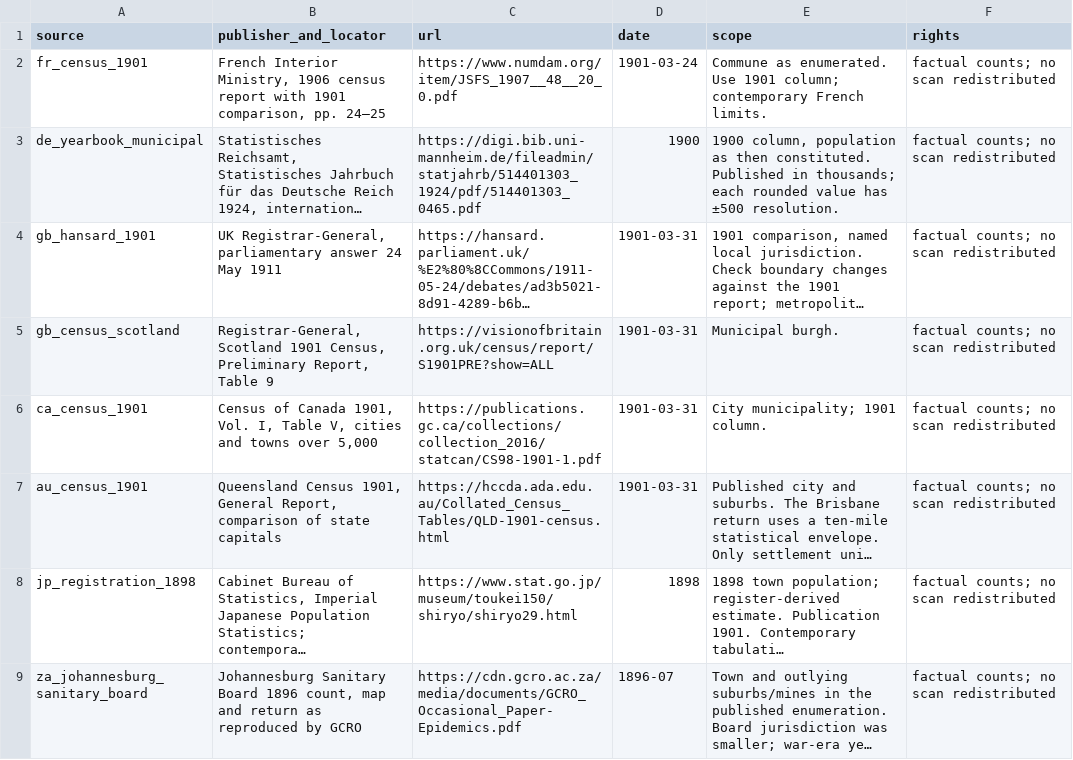
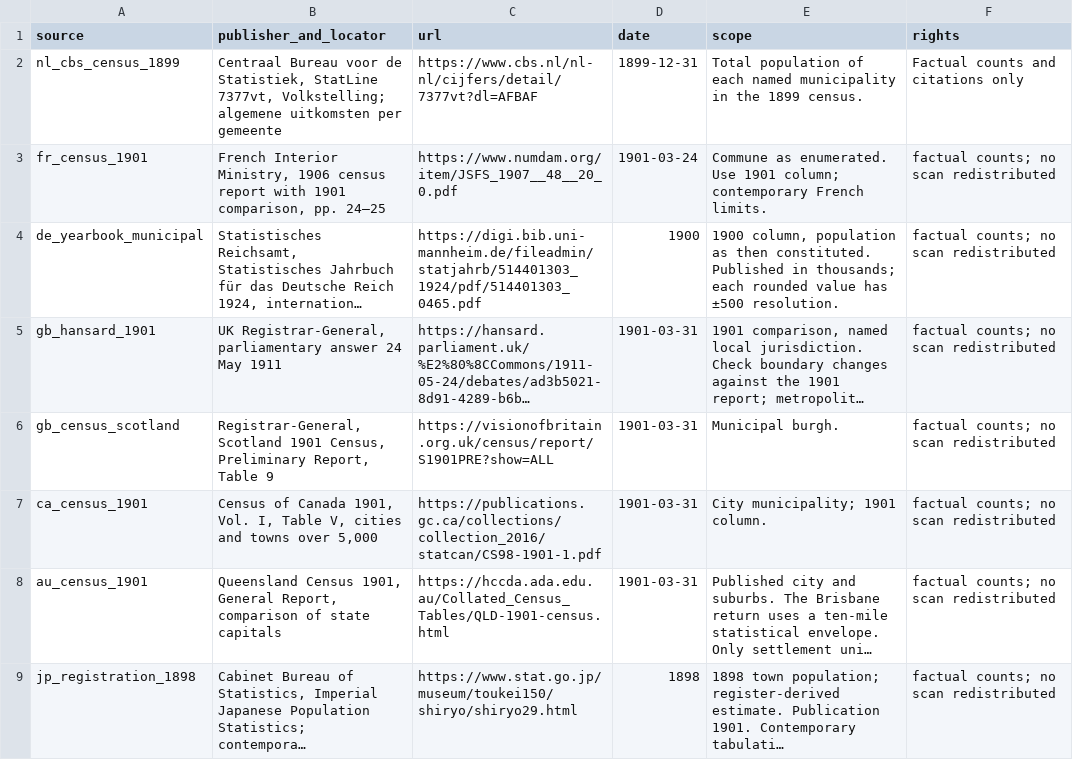
Before and after one commit to ryoumiyahayato/wwo, a CSV file: data/world_map/historical/city_landscape_1900/supplement-sources.csv, drawn as a sheet; only a part is shown; the shorter side is filled out with more unchanged rows; long unchanged cells end in ….

```diff
--- a/data/world_map/historical/city_landscape_1900/supplement-sources.csv
+++ b/data/world_map/historical/city_landscape_1900/supplement-sources.csv
@@ -1,2 +1,3 @@
 source,publisher_and_locator,url,date,scope,rights
+nl_cbs_census_1899,"Centraal Bureau voor de Statistiek, StatLine 7377vt, Volkstelling; algemene uitkomsten per gemeente",https://www.cbs.nl/nl-nl/cijfers/detail/7377vt?dl=AFBAF,1899-12-31,Total population of each named municipality in the 1899 census.,Factual counts and citations only
 fr_census_1901,"French Interior Ministry, 1906 census report with 1901 comparison, pp. 24–25",https://www.numdam.org/item/JSFS_1907__48__20_0.pdf,1901-03-24,Commune as enumerated. Use 1901 column; contemporary French limits.,factual counts; no scan redistributed
```
Also changed, not shown: data/world_map/historical/city_landscape_1900/supplement-population.csv, 4 other files.
